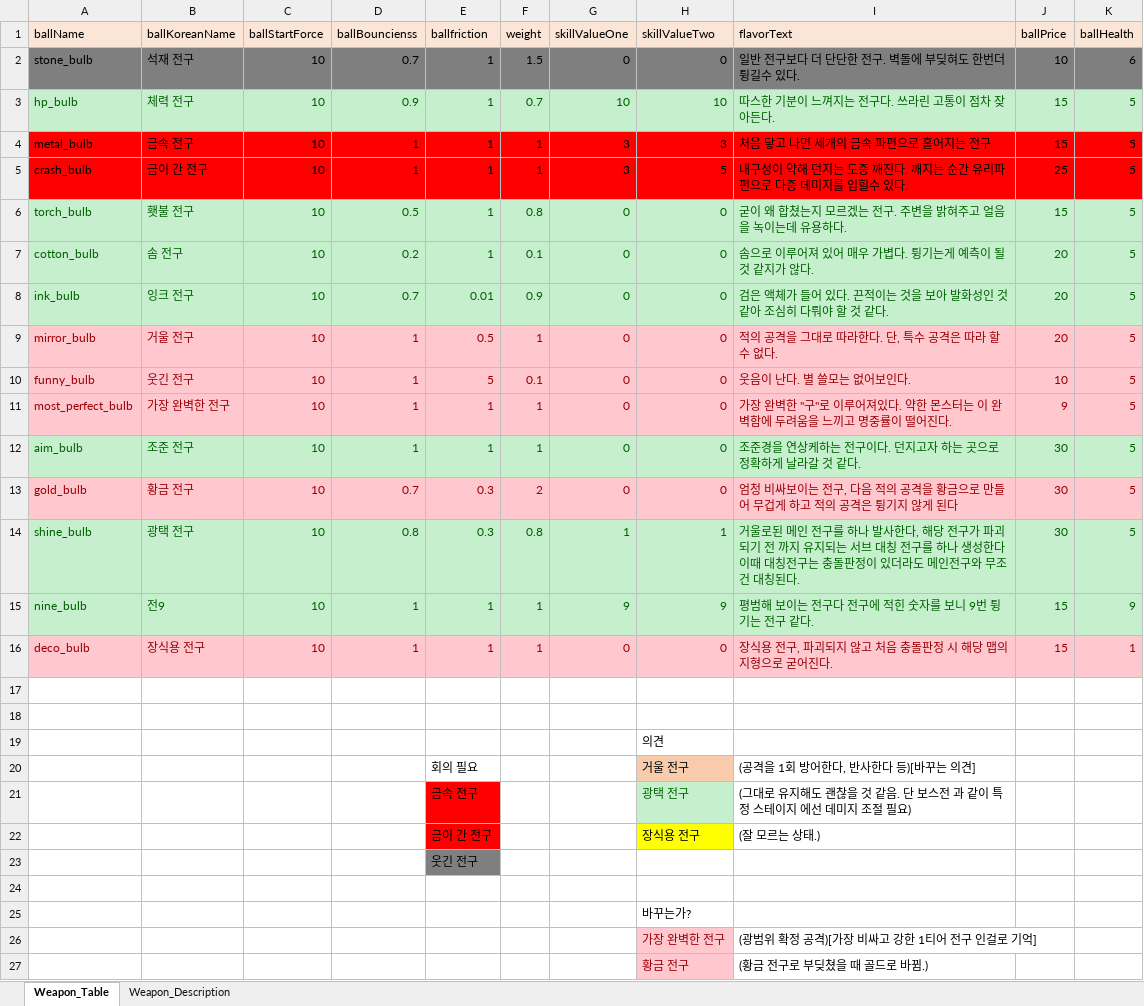
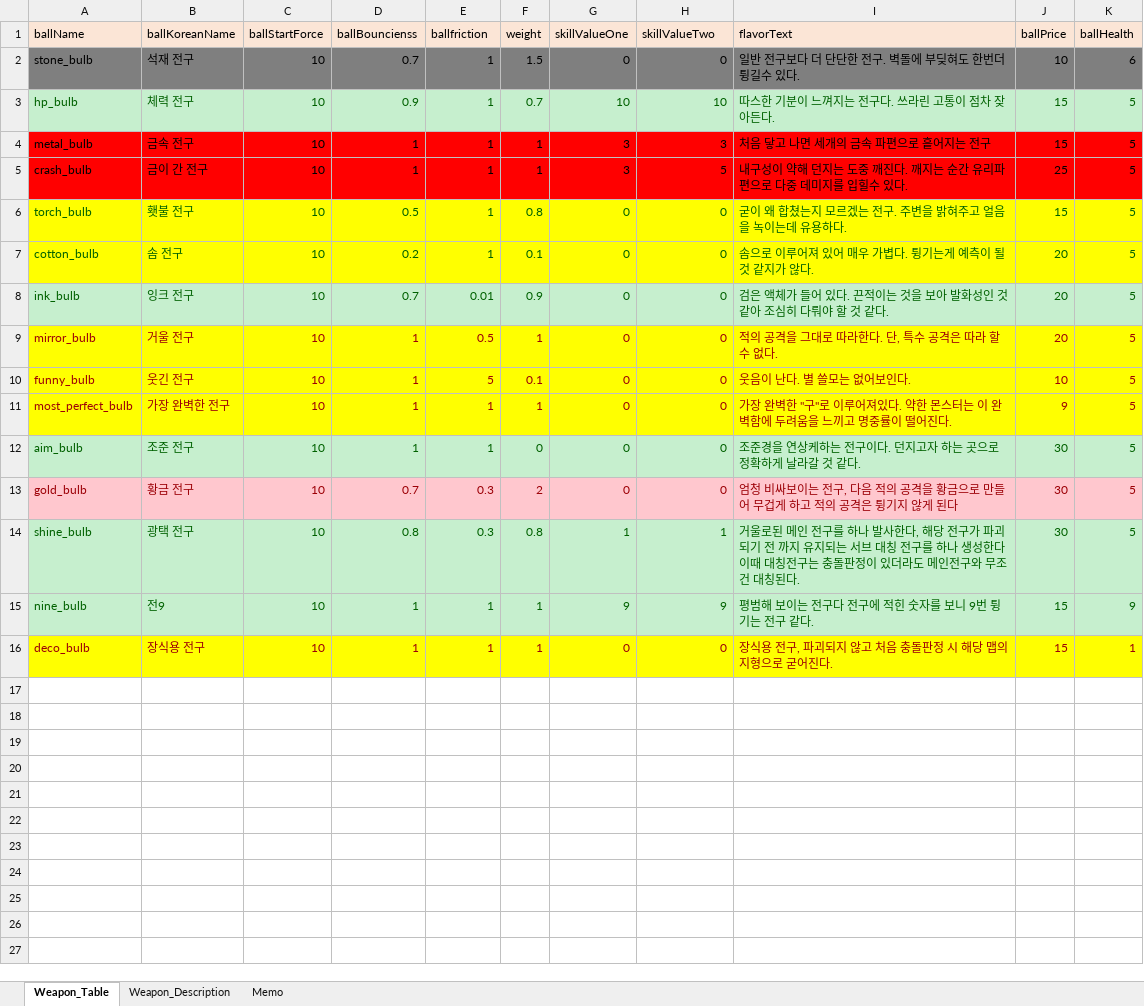
Before and after one commit to parechae123/Header, an Excel workbook: Header/Assets/UI/Dialogue/DataSheets/Weapon_Table.xlsx, sheet Weapon_Table, drawn as a sheet; values as stored, in another font and other column widths than the file's, no borders; the diff names each change by its address in the sheet, - before the commit and + after, or states it on an @@ line.

```diff
--- a/Header/Assets/UI/Dialogue/DataSheets/Weapon_Table.xlsx (sheet Weapon_Table)
+++ b/Header/Assets/UI/Dialogue/DataSheets/Weapon_Table.xlsx (sheet Weapon_Table)
+sheet tab: Memo
-A6:K7 fill: #C6EFCE
+A6:K7 fill: #FFFF00
-A9:K11 fill: #FFC7CE
+A9:K11 fill: #FFFF00
-F12 (weight): 1
+F12 (weight): 0
-A16:K16 fill: #FFC7CE
+A16:K16 fill: #FFFF00
-row 17: (empty)
-row 18: (empty)
-row 19:  |  |  |  |  |  |  | 의견
-row 20:  |  |  |  | 회의 필요 |  |  | 거울 전구 | (공격을 1회 방어한다, 반사한다 등)[바꾸는 의견]
-row 21:  |  |  |  | 금속 전구 |  |  | 광택 전구 | (그대로 유지해도 괜찮을 것 같음. 단 보스전 과 같이 특정 스테이지 에선 데미지 조절 필요)
-row 22:  |  |  |  | 금이 간 전구 |  |  | 장식용 전구 | (잘 모르는 상태.)
-row 23:  |  |  |  | 웃긴 전구
-row 24: (empty)
-row 25:  |  |  |  |  |  |  | 바꾸는가?
-row 26:  |  |  |  |  |  |  | 가장 완벽한 전구 | (광범위 확정 공격)[가장 비싸고 강한 1티어 전구 인걸로 기억]
-row 27:  |  |  |  |  |  |  | 황금 전구 | (황금 전구로 부딪쳤을 때 골드로 바뀜.)
```
Also changed, not shown: 11 other files.
